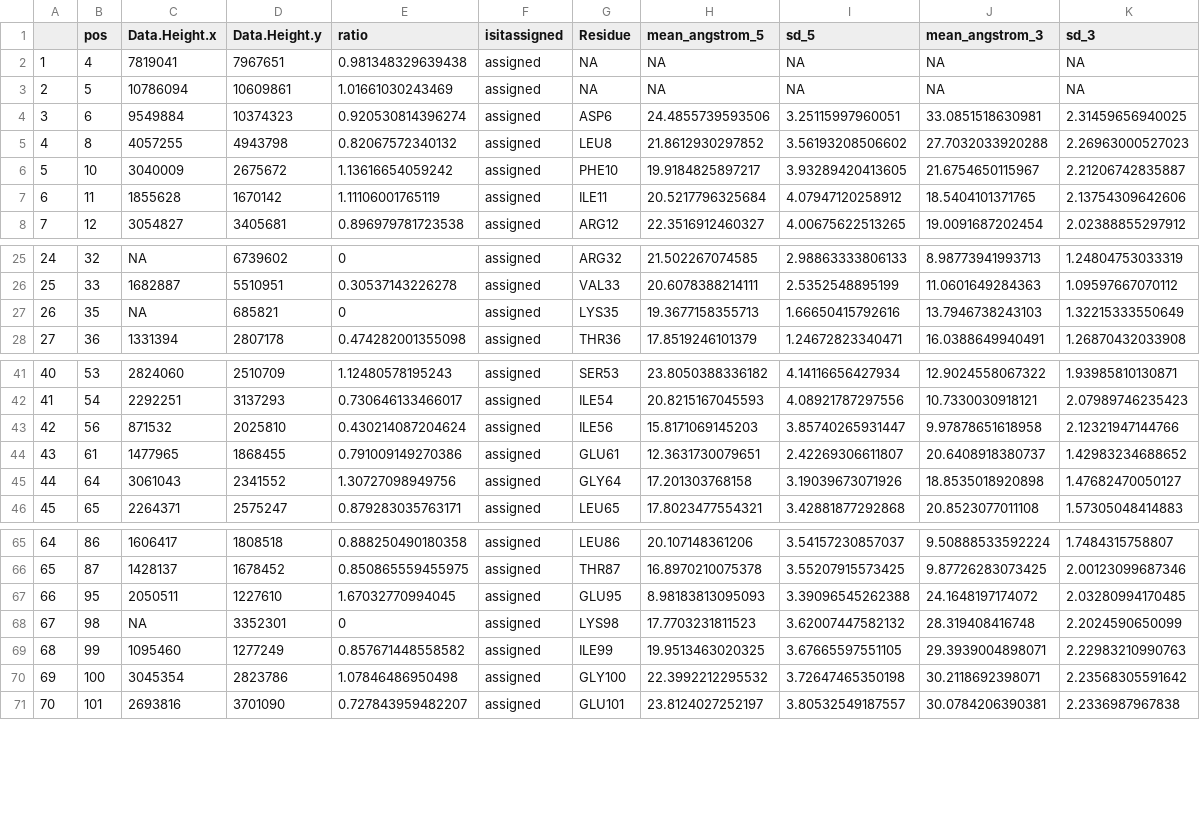
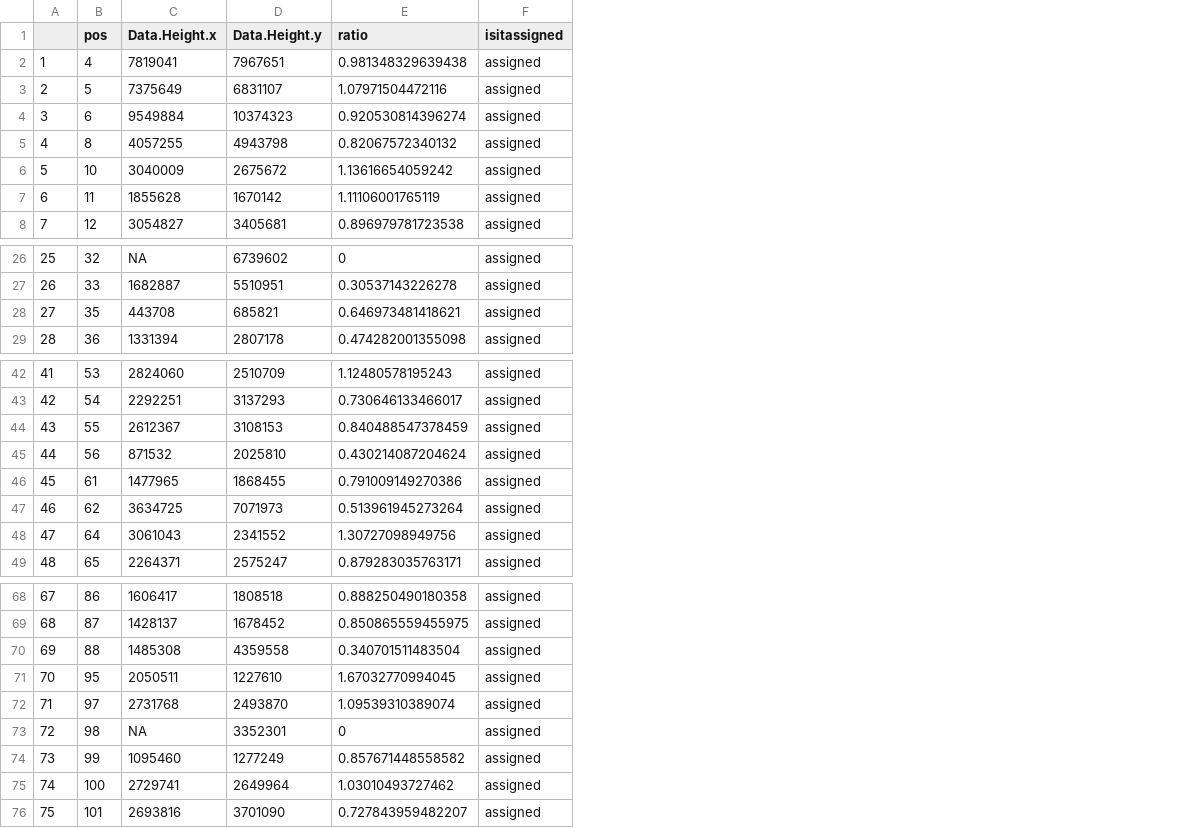
Before and after one commit to rown-h/SSB_Polarity, a CSV file: Output/CSV/hSSB2_3-PRE_unscaled.csv, drawn as a sheet; only a part is shown, gaps mark what is left out; removed rows and columns are numbered as before the commit, all else as after; the diff covers the shown part only; the diff names each change by its address in the sheet, - before the commit and + after, or states it on an @@ line.

```diff
--- a/Output/CSV/hSSB2_3-PRE_unscaled.csv
+++ b/Output/CSV/hSSB2_3-PRE_unscaled.csv
-column G (Residue), rows 2-8: NA | NA | ASP6 | LEU8 | PHE10 | ILE11 | ARG12; rows 25-28: ARG32 | VAL33 | LYS35 | THR36; rows 41-46: SER53 | ILE54 | ILE56 | GLU61 | GLY64 | LEU65; rows 65-71: LEU86 | THR87 | GLU95 | LYS98 | ILE99 | GLY100 | GLU101
-column H (mean_angstrom_5), rows 2-8: NA | NA | 24.4855739593506 | 21.8612930297852 | 19.9184825897217 | 20.5217796325684 | 22.3516912460327; rows 25-28: 21.502267074585 | 20.6078388214111 | 19.3677158355713 | 17.8519246101379; rows 41-46: 23.8050388336182 | 20.8215167045593 | 15.8171069145203 | 12.3631730079651 | 17.201303768158 | 17.8023477554321; rows 65-71: 20.107148361206 | 16.8970210075378 | 8.98183813095093 | 17.7703231811523 | 19.9513463020325 | 22.3992212295532 | 23.8124027252197
-column I (sd_5), rows 2-8: NA | NA | 3.25115997960051 | 3.56193208506602 | 3.93289420413605 | 4.07947120258912 | 4.00675622513265; rows 25-28: 2.98863333806133 | 2.5352548895199 | 1.66650415792616 | 1.24672823340471; rows 41-46: 4.14116656427934 | 4.08921787297556 | 3.85740265931447 | 2.42269306611807 | 3.19039673071926 | 3.42881877292868; rows 65-71: 3.54157230857037 | 3.55207915573425 | 3.39096545262388 | 3.62007447582132 | 3.67665597551105 | 3.72647465350198 | 3.80532549187557
-column J (mean_angstrom_3), rows 2-8: NA | NA | 33.0851518630981 | 27.7032033920288 | 21.6754650115967 | 18.5404101371765 | 19.0091687202454; rows 25-28: 8.98773941993713 | 11.0601649284363 | 13.7946738243103 | 16.0388649940491; rows 41-46: 12.9024558067322 | 10.7330030918121 | 9.97878651618958 | 20.6408918380737 | 18.8535018920898 | 20.8523077011108; rows 65-71: 9.50888533592224 | 9.87726283073425 | 24.1648197174072 | 28.319408416748 | 29.3939004898071 | 30.2118692398071 | 30.0784206390381
-column K (sd_3), rows 2-8: NA | NA | 2.31459656940025 | 2.26963000527023 | 2.21206742835887 | 2.13754309642606 | 2.02388855297912; rows 25-28: 1.24804753033319 | 1.09597667070112 | 1.32215333550649 | 1.26870432033908; rows 41-46: 1.93985810130871 | 2.07989746235423 | 2.12321947144766 | 1.42983234688652 | 1.47682470050127 | 1.57305048414883; rows 65-71: 1.7484315758807 | 2.00123099687346 | 2.03280994170485 | 2.2024590650099 | 2.22983210990763 | 2.23568305591642 | 2.2336987967838
-C3 (Data.Height.x): 10786094
+C3 (Data.Height.x): 7375649
-D3 (Data.Height.y): 10609861
+D3 (Data.Height.y): 6831107
-E3 (ratio): 1.01661030243469
+E3 (ratio): 1.07971504472116
@@ column A renumbered from row 20 down @@
-C28 (Data.Height.x): NA
+C28 (Data.Height.x): 443708
-E28 (ratio): 0
+E28 (ratio): 0.646973481418621
+row 44: 43 | 55 | 2612367 | 3108153 | 0.840488547378459 | assigned
+row 47: 46 | 62 | 3634725 | 7071973 | 0.513961945273264 | assigned
+row 70: 69 | 88 | 1485308 | 4359558 | 0.340701511483504 | assigned
+row 72: 71 | 97 | 2731768 | 2493870 | 1.09539310389074 | assigned
-C75 (Data.Height.x): 3045354
+C75 (Data.Height.x): 2729741
-D75 (Data.Height.y): 2823786
+D75 (Data.Height.y): 2649964
-E75 (ratio): 1.07846486950498
+E75 (ratio): 1.03010493727462
```
Also changed, not shown: 3 added rows and 4 edited cells elsewhere in this file, Output/CSV/hSSB2_5-PRE_unscaled.csv, 36 other files.
